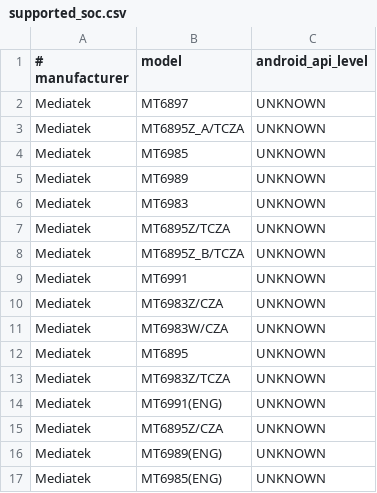
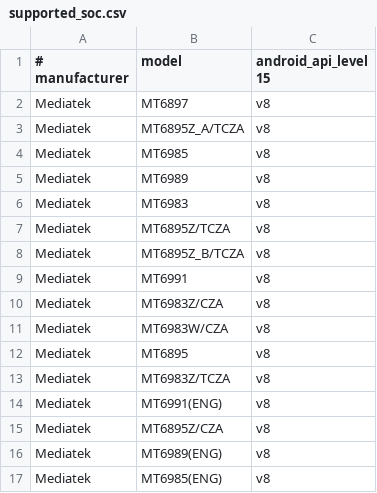
Before and after one commit to google-ai-edge/LiteRT, a CSV file: litert/vendors/mediatek/supported_soc.csv, drawn as a sheet.

Commit message:
[NeuroPilot] update supported_soc
- Update the supported_soc.csv

```diff
--- a/litert/vendors/mediatek/supported_soc.csv
+++ b/litert/vendors/mediatek/supported_soc.csv
@@ -1,17 +1,17 @@
-# manufacturer,model,android_api_level
-Mediatek,MT6897,UNKNOWN
-Mediatek,MT6895Z_A/TCZA,UNKNOWN
-Mediatek,MT6985,UNKNOWN
-Mediatek,MT6989,UNKNOWN
-Mediatek,MT6983,UNKNOWN
-Mediatek,MT6895Z/TCZA,UNKNOWN
-Mediatek,MT6895Z_B/TCZA,UNKNOWN
-Mediatek,MT6991,UNKNOWN
-Mediatek,MT6983Z/CZA,UNKNOWN
-Mediatek,MT6983W/CZA,UNKNOWN
-Mediatek,MT6895,UNKNOWN
-Mediatek,MT6983Z/TCZA,UNKNOWN
-Mediatek,MT6991(ENG),UNKNOWN
-Mediatek,MT6895Z/CZA,UNKNOWN
-Mediatek,MT6989(ENG),UNKNOWN
-Mediatek,MT6985(ENG),UNKNOWN
+# manufacturer,model,android_api_level 15
+Mediatek,MT6897,v8
+Mediatek,MT6895Z_A/TCZA,v8
+Mediatek,MT6985,v8
+Mediatek,MT6989,v8
+Mediatek,MT6983,v8
+Mediatek,MT6895Z/TCZA,v8
+Mediatek,MT6895Z_B/TCZA,v8
+Mediatek,MT6991,v8
+Mediatek,MT6983Z/CZA,v8
+Mediatek,MT6983W/CZA,v8
+Mediatek,MT6895,v8
+Mediatek,MT6983Z/TCZA,v8
+Mediatek,MT6991(ENG),v8
+Mediatek,MT6895Z/CZA,v8
+Mediatek,MT6989(ENG),v8
+Mediatek,MT6985(ENG),v8
```
